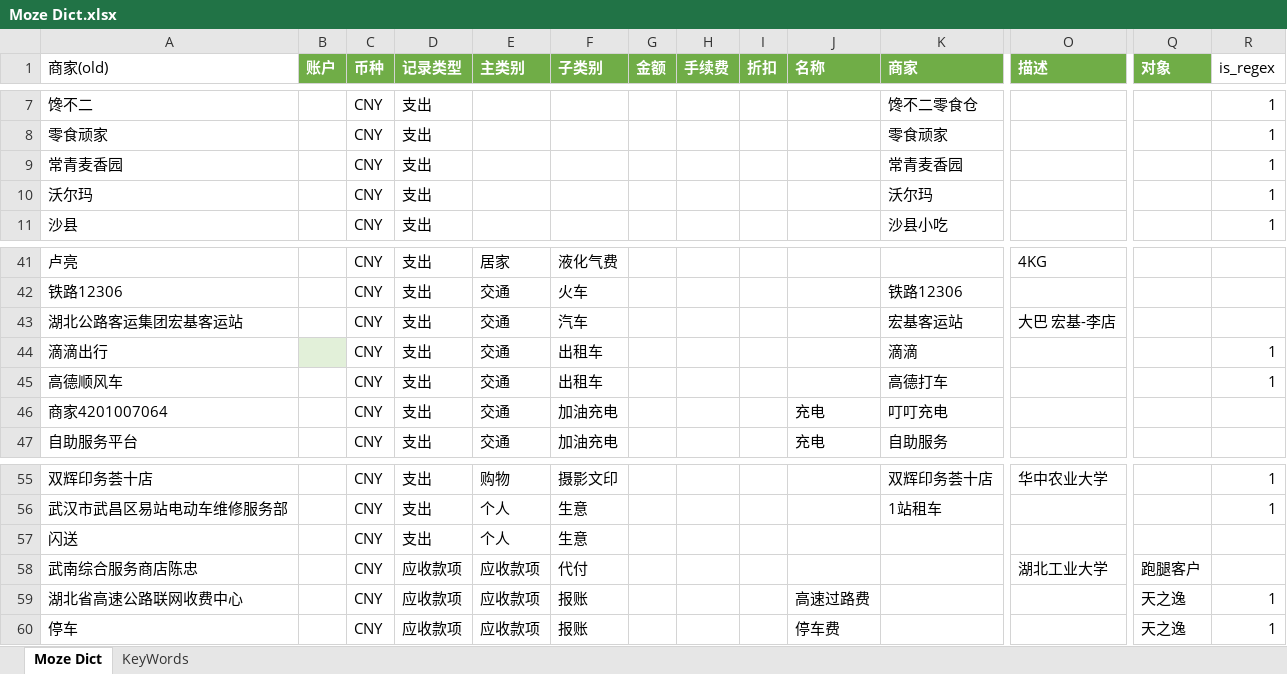
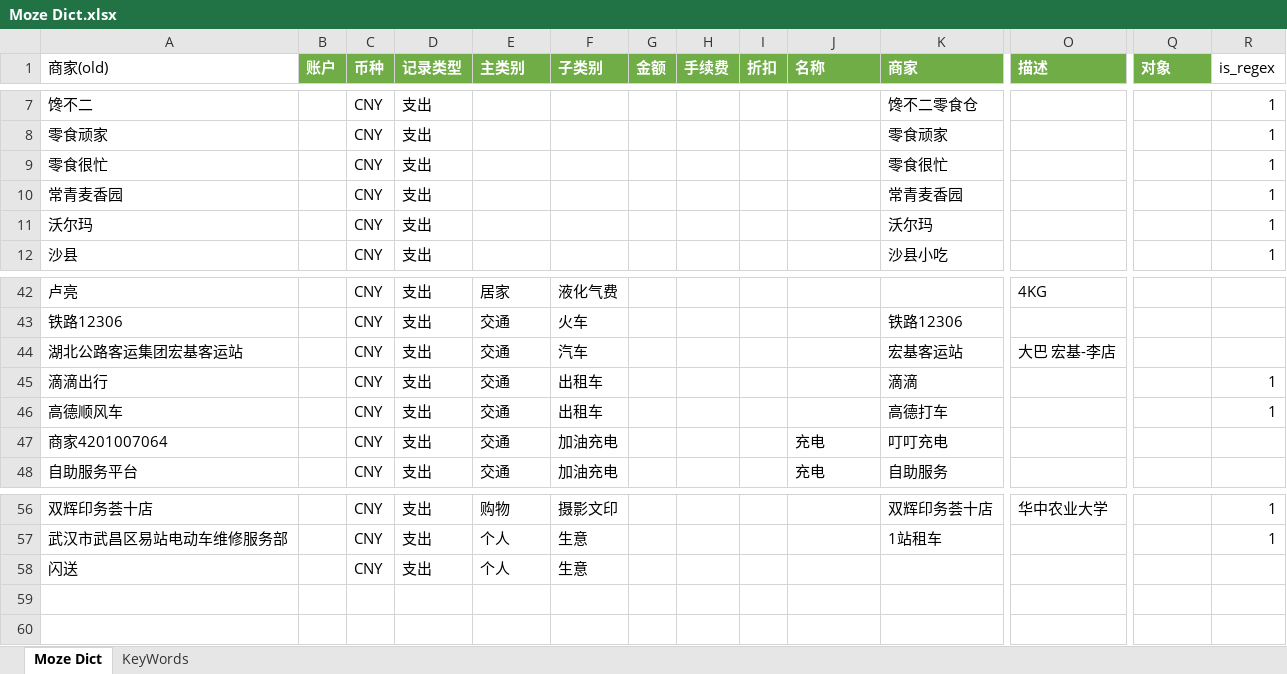
Before and after one commit to yyingx/Moze4.0, an Excel workbook: Moze Dict.xlsx, sheet Moze Dict, drawn as a sheet; only a part is shown, gaps mark what is left out; values as stored, in another font and other column widths than the file's, no borders; removed rows and columns are numbered as before the commit, all else as after; rows hold the shown columns only; the diff names each change by its address in the sheet, - before the commit and + after, or states it on an @@ line.

```diff
--- a/Moze Dict.xlsx (sheet Moze Dict)
+++ b/Moze Dict.xlsx (sheet Moze Dict)
+row 9: 零食很忙 |  | CNY | 支出 |  |  |  |  |  |  | 零食很忙 |  |  | 1
-B45 fill: #E2F0D9
+B45 fill: none
-row 58: 武南综合服务商店陈忠 |  | CNY | 应收款项 | 应收款项 | 代付 |  |  |  |  |  | 湖北工业大学 | 跑腿客户
-row 59: 湖北省高速公路联网收费中心 |  | CNY | 应收款项 | 应收款项 | 报账 |  |  |  | 高速过路费 |  |  | 天之逸 | 1
-row 60: 停车 |  | CNY | 应收款项 | 应收款项 | 报账 |  |  |  | 停车费 |  |  | 天之逸 | 1
```
Also changed, not shown: 1 other file.
